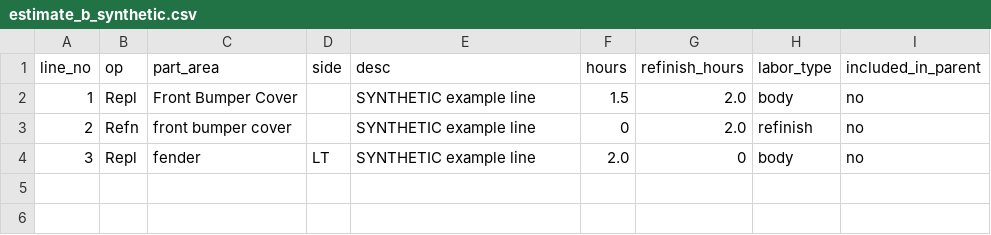
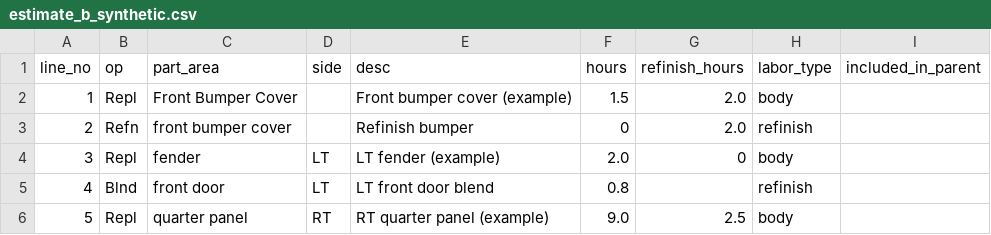
Before and after one commit to Oballing88/estimate-gap, a CSV file: samples/estimate_b_synthetic.csv, drawn as a sheet.

Commit message:
Fix test-install findings: CSV sample parity, clean input errors, reject empty estimates, drop '(na)'

```diff
--- a/samples/estimate_b_synthetic.csv
+++ b/samples/estimate_b_synthetic.csv
@@ -1,4 +1,6 @@
 line_no,op,part_area,side,desc,hours,refinish_hours,labor_type,included_in_parent
-1,Repl,Front Bumper Cover,,SYNTHETIC example line,1.5,2.0,body,no
-2,Refn,front bumper cover,,SYNTHETIC example line,0,2.0,refinish,no
-3,Repl,fender,LT,SYNTHETIC example line,2.0,0,body,no
+1,Repl,Front Bumper Cover,,Front bumper cover (example),1.5,2.0,body,
+2,Refn,front bumper cover,,Refinish bumper,0,2.0,refinish,
+3,Repl,fender,LT,LT fender (example),2.0,0,body,
+4,Blnd,front door,LT,LT front door blend,0.8,,refinish,
+5,Repl,quarter panel,RT,RT quarter panel (example),9.0,2.5,body,
```
Also changed, not shown: 8 other files.
